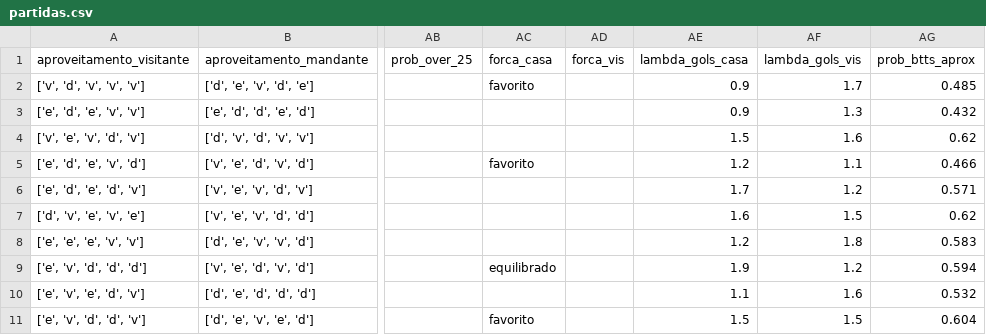
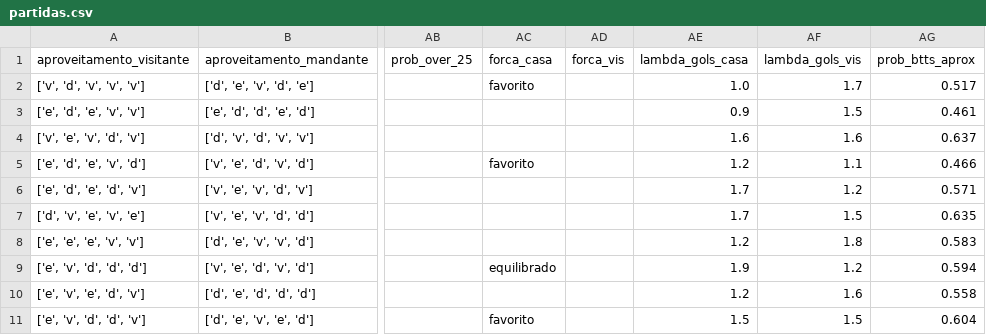
Before and after one commit to FilipeNamorato/extracaoCartola, a CSV file: docs/data/current/partidas.csv, drawn as a sheet; only a part is shown, gaps mark what is left out; the diff names each change by its address in the sheet, - before the commit and + after, or states it on an @@ line.

```diff
--- a/docs/data/current/partidas.csv
+++ b/docs/data/current/partidas.csv
-AE2 (lambda_gols_casa): 0.9
+AE2 (lambda_gols_casa): 1.0
-AG2 (prob_btts_aprox): 0.485
+AG2 (prob_btts_aprox): 0.517
-AF3 (lambda_gols_vis): 1.3
+AF3 (lambda_gols_vis): 1.5
-AG3 (prob_btts_aprox): 0.432
+AG3 (prob_btts_aprox): 0.461
-AE4 (lambda_gols_casa): 1.5
+AE4 (lambda_gols_casa): 1.6
-AG4 (prob_btts_aprox): 0.62
+AG4 (prob_btts_aprox): 0.637
-AE7 (lambda_gols_casa): 1.6
+AE7 (lambda_gols_casa): 1.7
-AG7 (prob_btts_aprox): 0.62
+AG7 (prob_btts_aprox): 0.635
-AE10 (lambda_gols_casa): 1.1
+AE10 (lambda_gols_casa): 1.2
-AG10 (prob_btts_aprox): 0.532
+AG10 (prob_btts_aprox): 0.558
```
Also changed, not shown: docs/data/current/atletas.csv, docs/data/current/times_rodada.csv, 15 other files.
